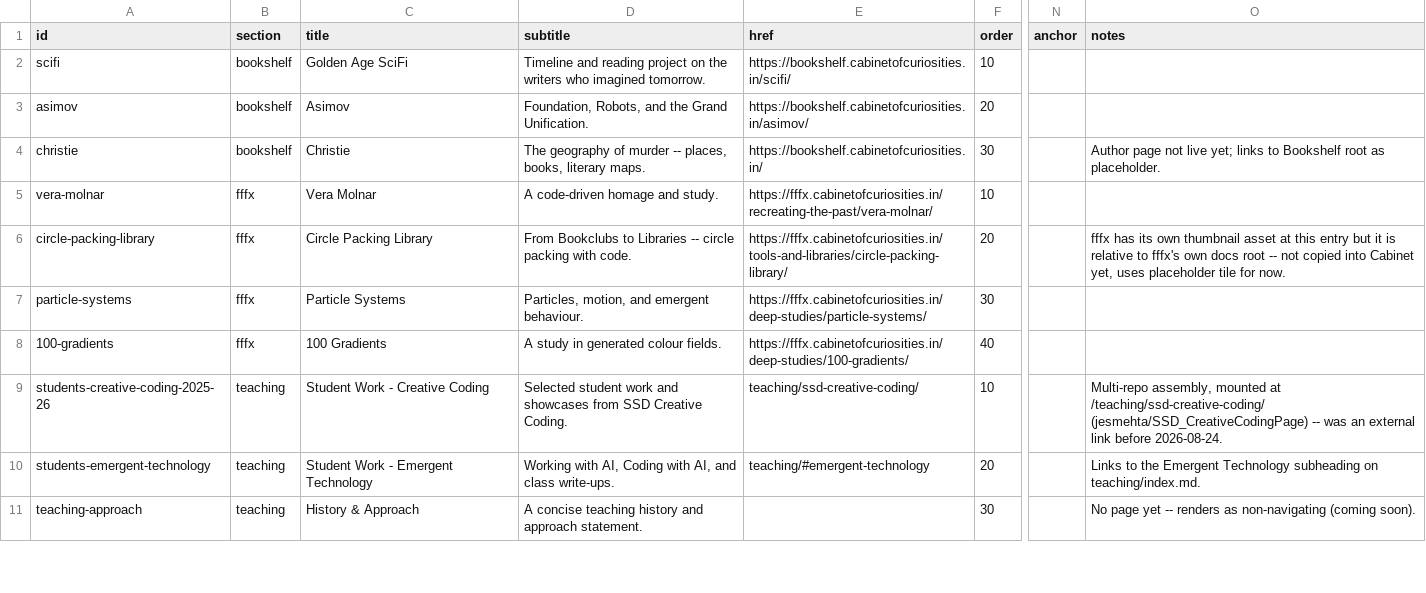
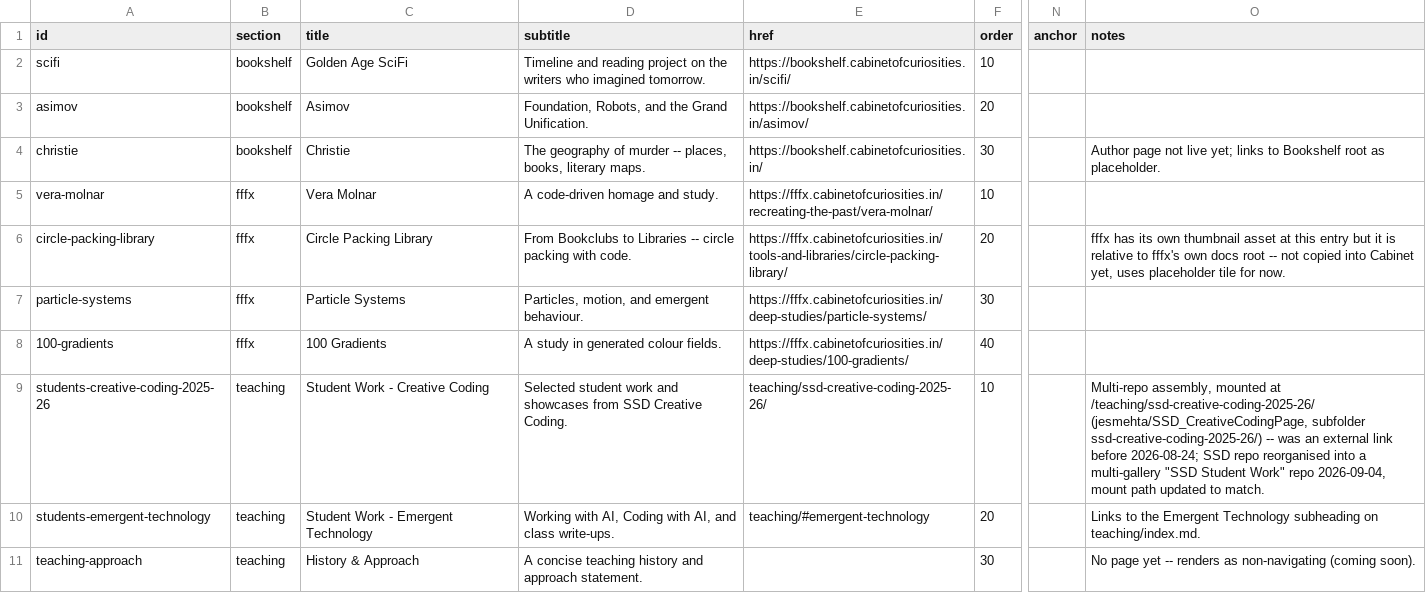
Before and after one commit to jesmehta/CabinetOfCuriosities, a TSV file: content/cabinet-entries.tsv, drawn as a sheet; only a part is shown, gaps mark what is left out; the diff names each change by its address in the sheet, - before the commit and + after, or states it on an @@ line.

Commit message:
Point SSD Creative Coding assembly at its new year-specific path
SSD_CreativeCodingPage was reorganised (2026-09-04) from a single
Creative Coding site into a multi-gallery "SSD Student Work" repo,
with the gallery itself moved to ssd-creative-coding-2025-26/.
Updates this repo's side of the multi-repo assembly to match:

- deploy.yml: mount only the ssd-creative-coding-2025-26/ subfolder
  at public/teaching/ssd-creative-coding-2025-26/, not the whole SSD
  repo root at public/teaching/ssd-creative-coding/ -- copying the
  SSD repo's new root (which now has its own index.html/README/docs)
  into public/teaching/ would have silently overwritten the
  MkDocs-built public/teaching/index.html. Validation step paths
  updated to match.
- content/cabinet-entries.tsv: href/notes updated to the new mount
  path for students-creative-coding-2025-26.
- mkdocs.yml nav: "SSD Creative Coding" link updated to the new URL.
- docs/_assets/backend/js/cabinet-generated-content.js regenerated
  via tools/build-cabinet-content.js from the updated TSV.
- landing-v3/index.html rebuilt (npm run build) and promoted to
  docs/index.html (npm run promote) so the v3 map's teaching-island
  link matches.
- documentation/CONTENT-INVENTORY.md regenerated via
  tools/generate_sitemap.py (reads local TSVs, picks up the fix).

docs/compass/sitemap.md intentionally not regenerated here -- it
fetches all three worlds' TSVs live from GitHub, so it can't see
this fix until content/cabinet-entries.tsv is pushed; re-run
tools/generate_sitemap.py after pushing and commit that separately.

```diff
--- a/content/cabinet-entries.tsv
+++ b/content/cabinet-entries.tsv
-E9 (href): teaching/ssd-creative-coding/
+E9 (href): teaching/ssd-creative-coding-2025-26/
-O9 (notes): …mounted at /teaching/ssd-creative-coding/ (jesmehta/SSD_CreativeCodingPage) -- was an external link before 2026-08-24.
+O9 (notes): …mounted at /teaching/ssd-creative-coding-2025-26/ (jesmehta/SSD_CreativeCodingPage, subfolder ssd-creative-coding-2025-26/) -- was an external link before 2026-08-24; SSD repo reorganised into a multi-gallery "SSD Student Work" repo 2026-09-04, mount path updated to match.
```
Also changed, not shown: 6 other files.
